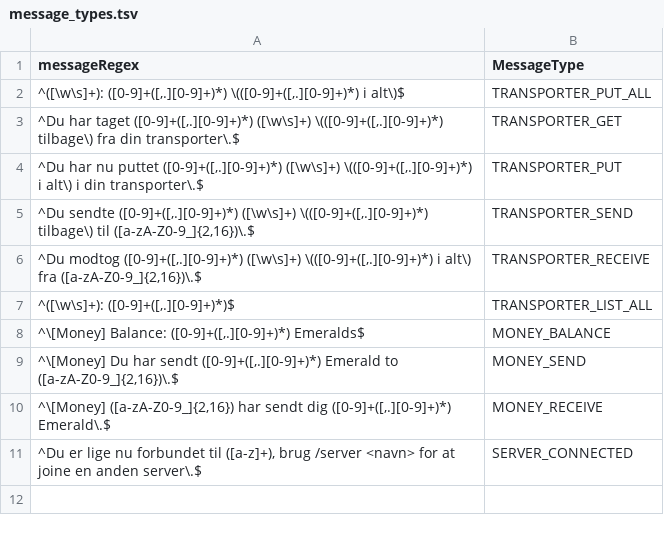
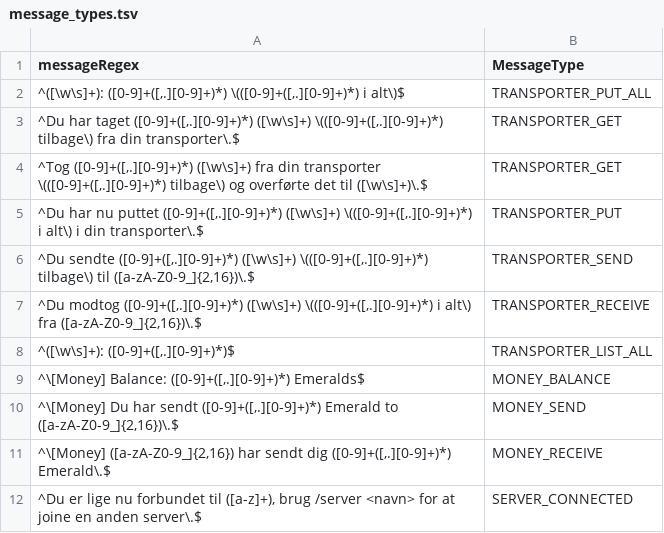
Before and after one commit to SuperAwesomePlus/Public-SuperAwesome-Datahub, a TSV file: chat/message_types.tsv, drawn as a sheet.

Commit message:
Tilføjet endnu en transporter besked

```diff
--- a/chat/message_types.tsv
+++ b/chat/message_types.tsv
@@ -3,2 +3,3 @@ messageRegex	MessageType
 ^Du har taget ([0-9]+([,.][0-9]+)*) ([\w\s]+) \(([0-9]+([,.][0-9]+)*) tilbage\) fra din transporter\.$	TRANSPORTER_GET
+^Tog ([0-9]+([,.][0-9]+)*) ([\w\s]+) fra din transporter \(([0-9]+([,.][0-9]+)*) tilbage\) og overførte det til ([\w\s]+)\.$	TRANSPORTER_GET
 ^Du har nu puttet ([0-9]+([,.][0-9]+)*) ([\w\s]+) \(([0-9]+([,.][0-9]+)*) i alt\) i din transporter\.$	TRANSPORTER_PUT
```
